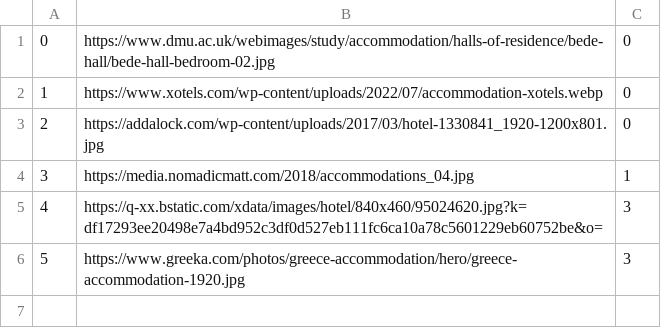
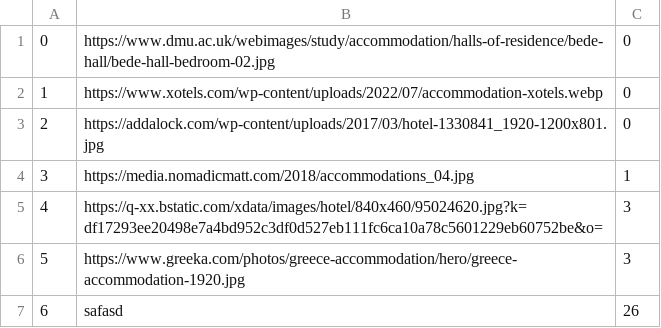
Before and after one commit to banja001/Alt-F4, a CSV file: booking/booking/Resources/Data/accommodationImage.csv, drawn as a sheet; the diff names each change by its address in the sheet, - before the commit and + after, or states it on an @@ line.

```diff
--- a/booking/booking/Resources/Data/accommodationImage.csv
+++ b/booking/booking/Resources/Data/accommodationImage.csv
+row 7: 6 | safasd | 26
```
Also changed, not shown: booking/booking/Resources/Data/accommodation.csv, 4 other files.
